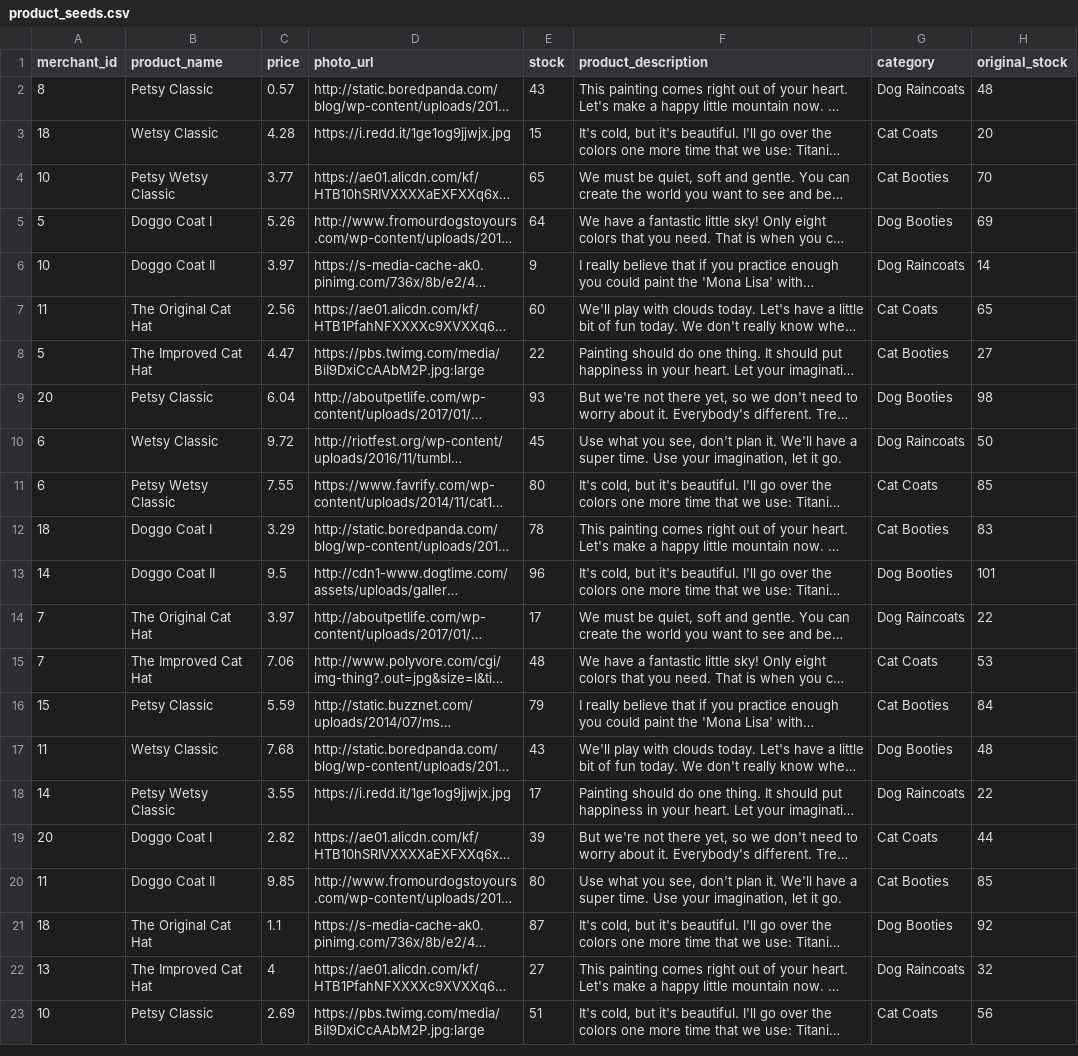
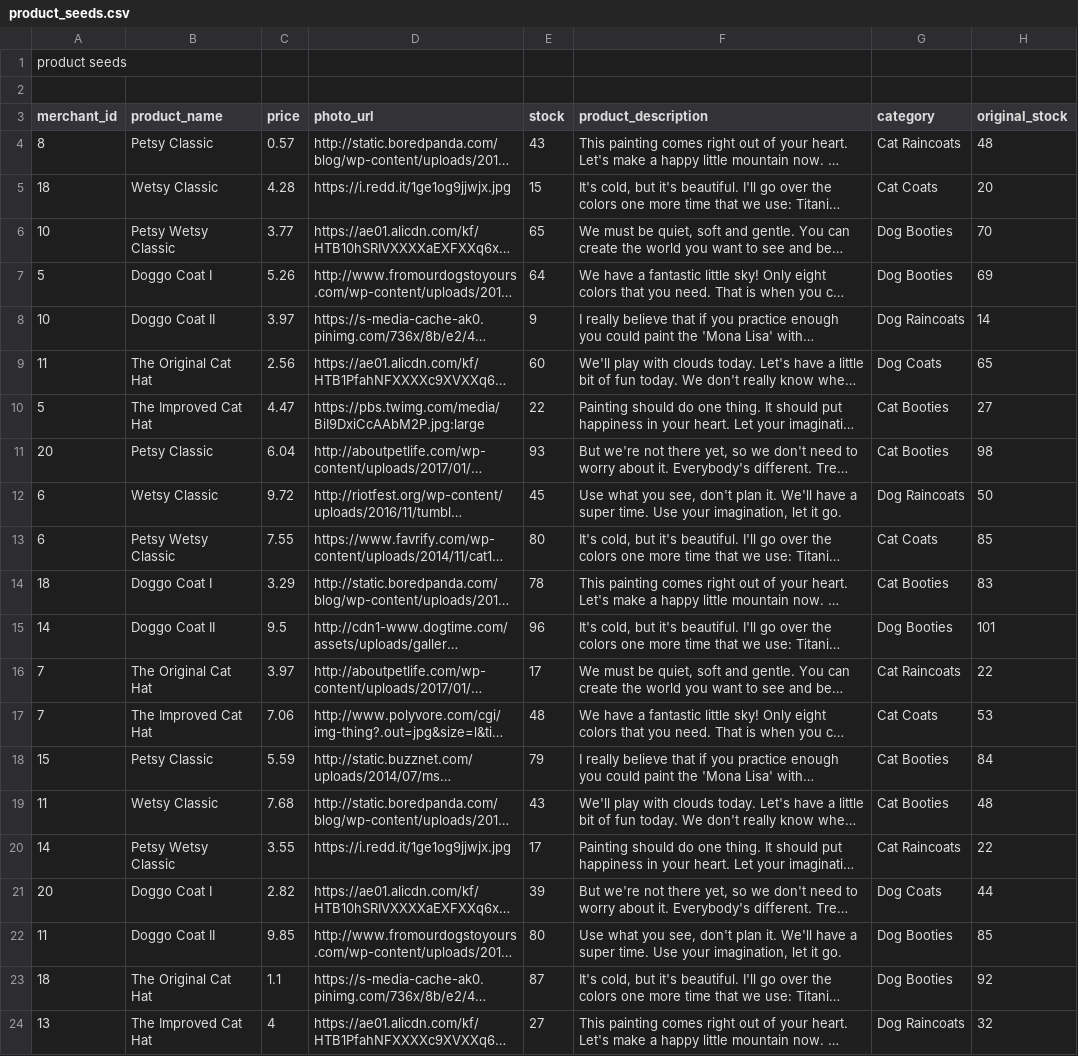
Before and after one commit to ricecakemonster/betsy, a CSV file: db/product_seeds.csv, drawn as a sheet; only a part is shown; the shorter side is filled out with more unchanged rows; long unchanged cells end in …; addresses are those after the commit; the diff covers the shown part only; the diff names each change by its address in the sheet, - before the commit and + after, or states it on an @@ line.

Commit message:
Added Browse by Category, fixed session order_id problems

```diff
--- a/db/product_seeds.csv
+++ b/db/product_seeds.csv
+row 1: product seeds
+row 2: (empty)
-G4 (category): Dog Raincoats
+G4 (category): Cat Raincoats
-G6 (category): Cat Booties
+G6 (category): Dog Booties
-G9 (category): Cat Coats
+G9 (category): Dog Coats
-G11 (category): Dog Booties
+G11 (category): Cat Booties
-G16 (category): Dog Raincoats
+G16 (category): Cat Raincoats
-G19 (category): Dog Booties
+G19 (category): Cat Booties
-G20 (category): Dog Raincoats
+G20 (category): Cat Raincoats
-G21 (category): Cat Coats
+G21 (category): Dog Coats
-G22 (category): Cat Booties
+G22 (category): Dog Booties
```
Also changed, not shown: 14 edited cells elsewhere in this file, 11 other files.
